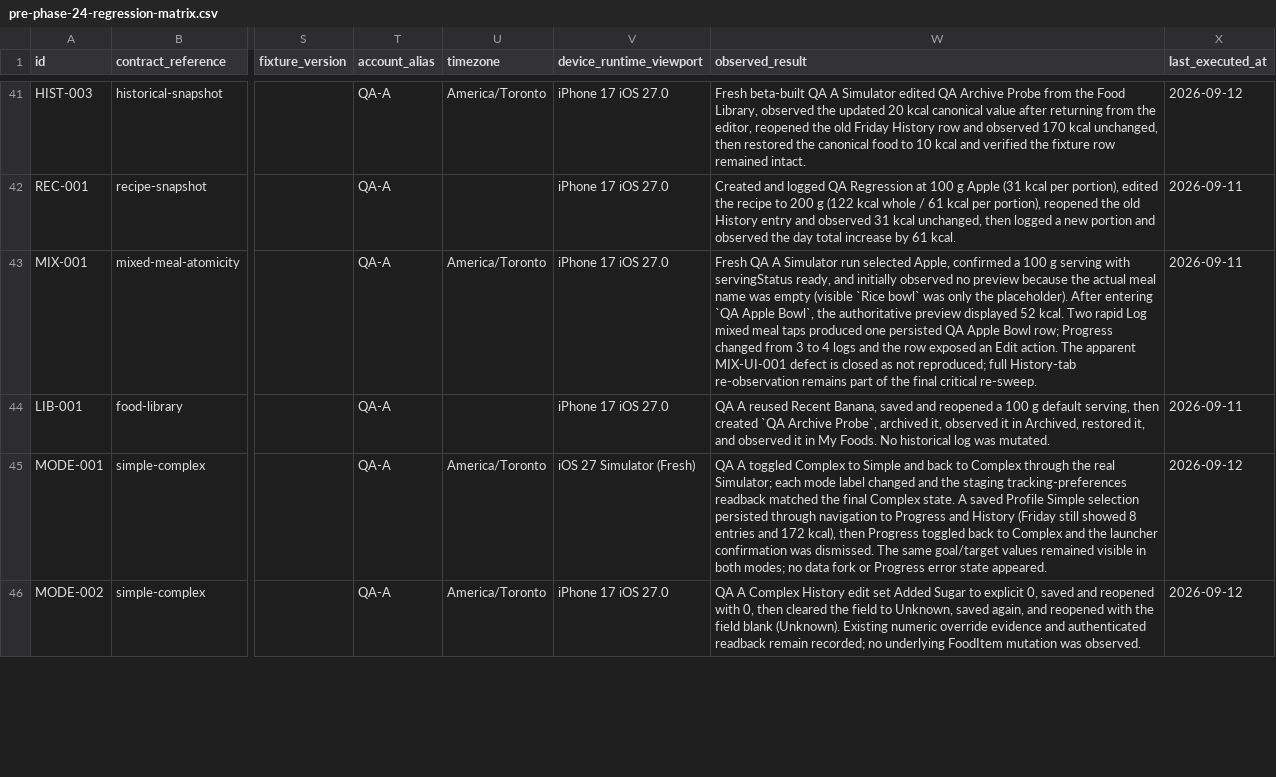
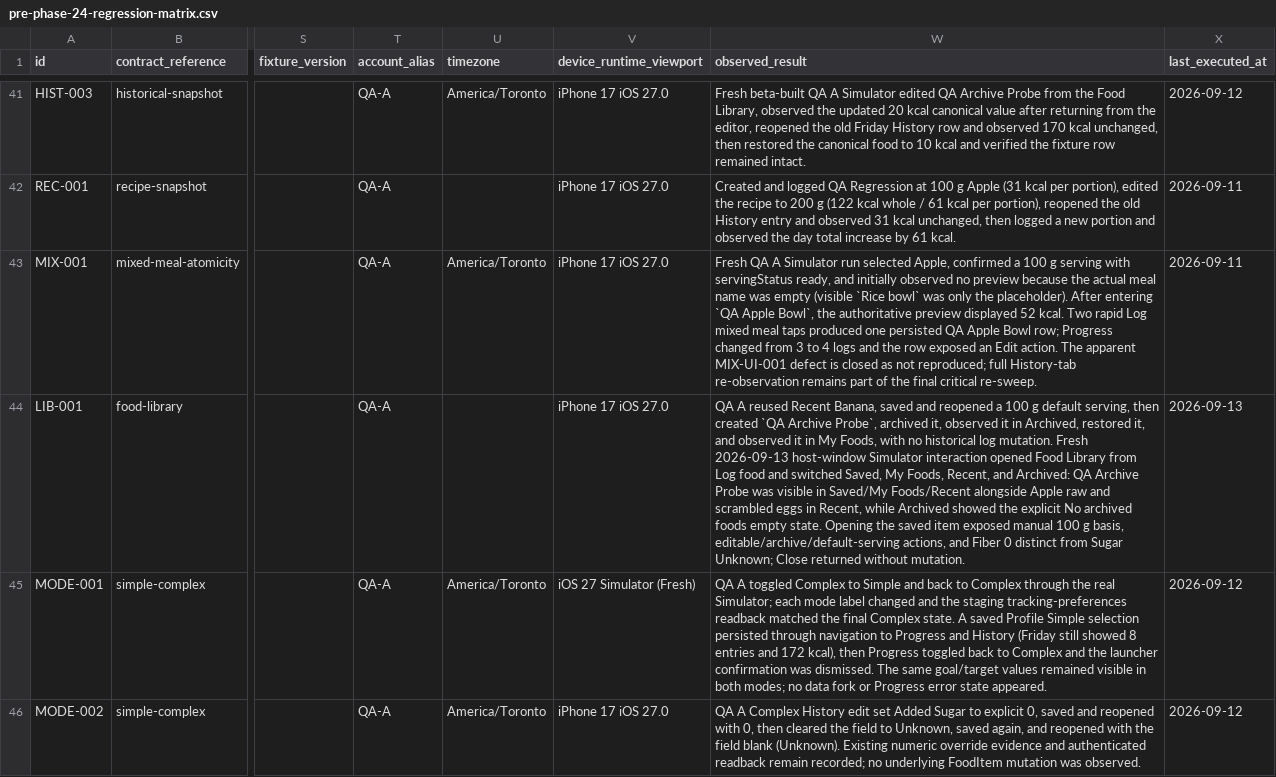
Before and after one commit to joshuaAryy/food-tracker, a CSV file: docs/superpowers/pre-phase-24-regression-matrix.csv, drawn as a sheet; only a part is shown, gaps mark what is left out; the diff names each change by its address in the sheet, - before the commit and + after, or states it on an @@ line.

Commit message:
docs: record Food Library consumer sweep

```diff
--- a/docs/superpowers/pre-phase-24-regression-matrix.csv
+++ b/docs/superpowers/pre-phase-24-regression-matrix.csv
-W44 (observed_result): …in My Foods. No historical log was mutated.
+W44 (observed_result): …in My Foods, with no historical log mutation. Fresh 2026-09-13 host-window Simulator interaction opened Food Library from Log food and switched Saved, My Foods, Recent, and Archived: QA Archive Probe was visible in Saved/My Foods/Recent alongside Apple raw and scrambled eggs in Recent, while Archived showed the explicit No archived foods empty state. Opening the saved item exposed manual 100 g basis, editable/archive/default-serving actions, and Fiber 0 distinct from Sugar Unknown; Close returned without mutation.
-X44 (last_executed_at): 2026-09-11
+X44 (last_executed_at): 2026-09-13
```
Also changed, not shown: 1 other file.
